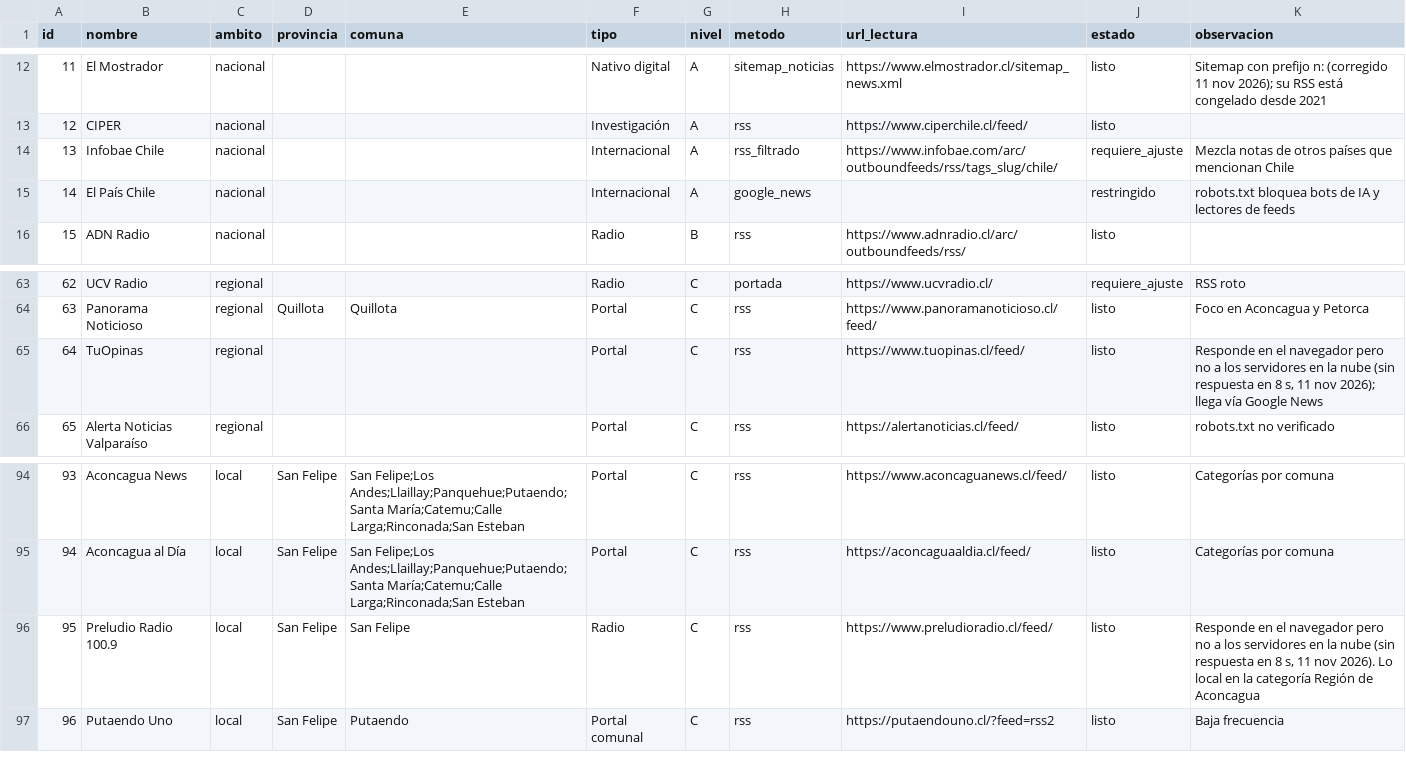
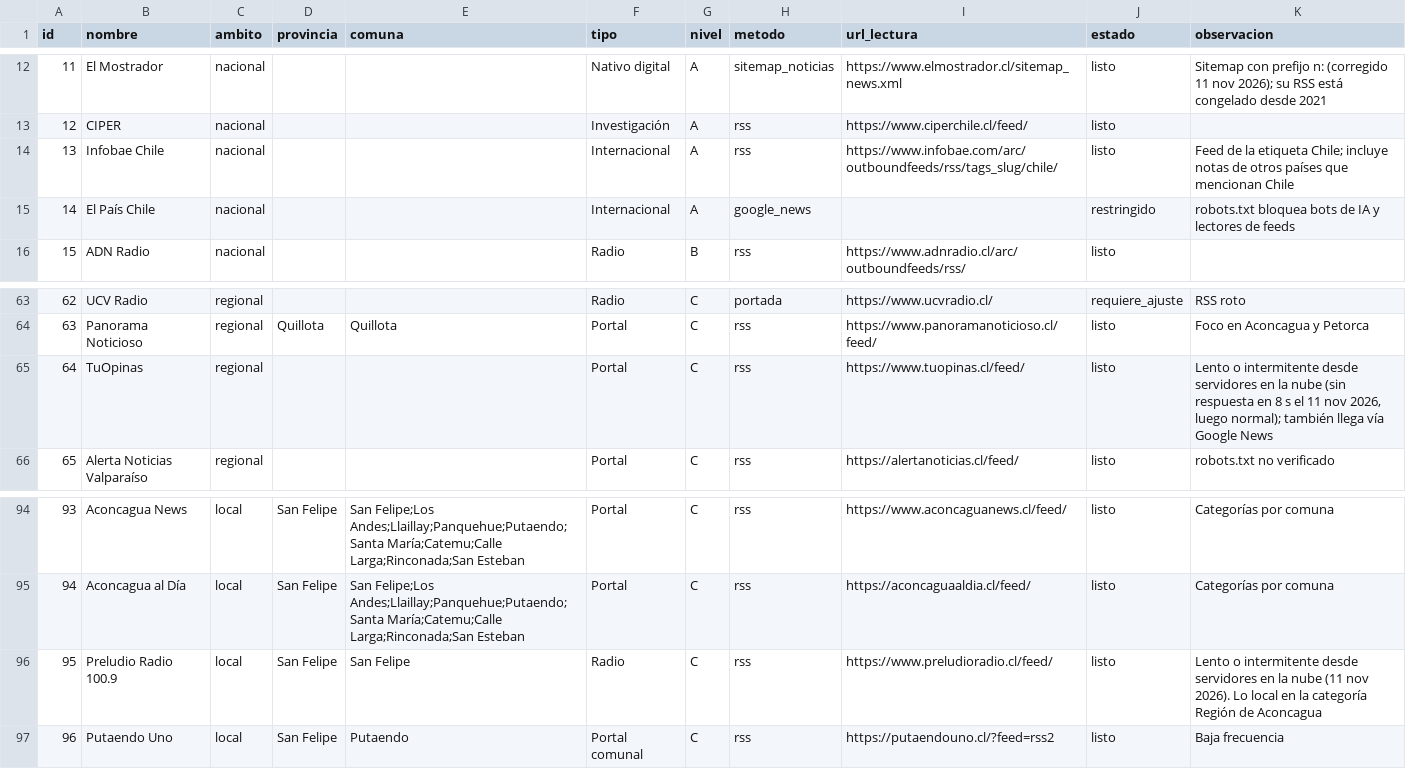
Before and after one commit to altkimia-gaas/PregonIA, a CSV file: data/catalogo_medios.csv, drawn as a sheet; only a part is shown, gaps mark what is left out.

```diff
--- a/data/catalogo_medios.csv
+++ b/data/catalogo_medios.csv
@@ -13,3 +13,3 @@ id,nombre,ambito,provincia,comuna,tipo,nivel,metodo,url_lectura,estado,observaci
 12,CIPER,nacional,,,Investigación,A,rss,https://www.ciperchile.cl/feed/,listo,
-13,Infobae Chile,nacional,,,Internacional,A,rss_filtrado,https://www.infobae.com/arc/outboundfeeds/rss/tags_slug/chile/,requiere_ajuste,Mezcla notas de otros países que mencionan Chile
+13,Infobae Chile,nacional,,,Internacional,A,rss,https://www.infobae.com/arc/outboundfeeds/rss/tags_slug/chile/,listo,Feed de la etiqueta Chile; incluye notas de otros países que mencionan Chile
 14,El País Chile,nacional,,,Internacional,A,google_news,,restringido,robots.txt bloquea bots de IA y lectores de feeds
@@ -64,3 +64,3 @@ id,nombre,ambito,provincia,comuna,tipo,nivel,metodo,url_lectura,estado,observaci
 63,Panorama Noticioso,regional,Quillota,Quillota,Portal,C,rss,https://www.panoramanoticioso.cl/feed/,listo,Foco en Aconcagua y Petorca
-64,TuOpinas,regional,,,Portal,C,rss,https://www.tuopinas.cl/feed/,listo,"Responde en el navegador pero no a los servidores en la nube (sin respuesta en 8 s, 11 nov 2026); llega vía Google News"
+64,TuOpinas,regional,,,Portal,C,rss,https://www.tuopinas.cl/feed/,listo,"Lento o intermitente desde servidores en la nube (sin respuesta en 8 s el 11 nov 2026, luego normal); también llega vía Google News"
 65,Alerta Noticias Valparaíso,regional,,,Portal,C,rss,https://alertanoticias.cl/feed/,listo,robots.txt no verificado
@@ -95,3 +95,3 @@ id,nombre,ambito,provincia,comuna,tipo,nivel,metodo,url_lectura,estado,observaci
 94,Aconcagua al Día,local,San Felipe,San Felipe;Los Andes;Llaillay;Panquehue;Putaendo;Santa María;Catemu;Calle Larga;Rinconada;San Esteban,Portal,C,rss,https://aconcaguaaldia.cl/feed/,listo,Categorías por comuna
-95,Preludio Radio 100.9,local,San Felipe,San Felipe,Radio,C,rss,https://www.preludioradio.cl/feed/,listo,"Responde en el navegador pero no a los servidores en la nube (sin respuesta en 8 s, 11 nov 2026). Lo local en la categoría Región de Aconcagua"
+95,Preludio Radio 100.9,local,San Felipe,San Felipe,Radio,C,rss,https://www.preludioradio.cl/feed/,listo,Lento o intermitente desde servidores en la nube (11 nov 2026). Lo local en la categoría Región de Aconcagua
 96,Putaendo Uno,local,San Felipe,Putaendo,Portal comunal,C,rss,https://putaendouno.cl/?feed=rss2,listo,Baja frecuencia
```
Also changed, not shown: 3 other files.
